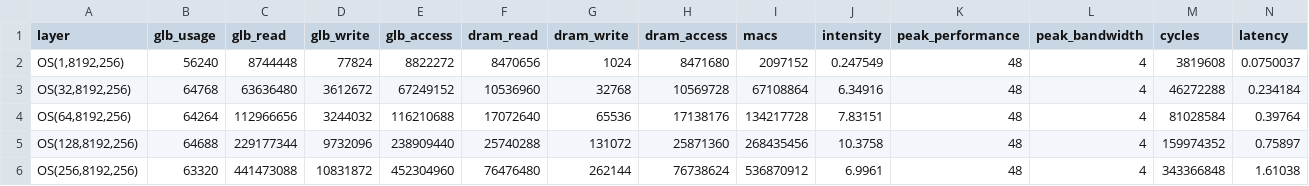
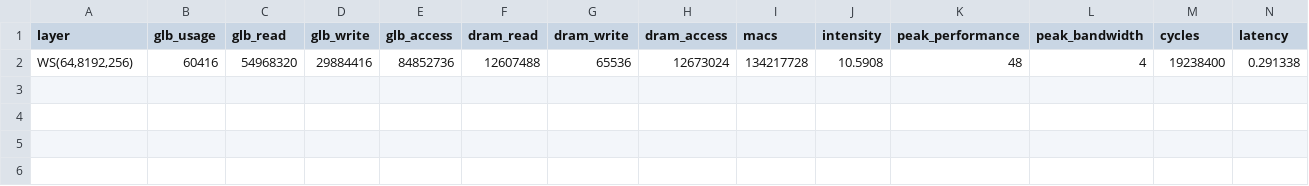
Before and after one commit to ljy00153/Project, a CSV file: log/GEMM.csv, drawn as a sheet; only a part is shown; removed rows and columns are numbered as before the commit, all else as after; rows hold the shown columns only; the diff names each change by its address in the sheet, - before the commit and + after, or states it on an @@ line.

```diff
--- a/log/GEMM.csv
+++ b/log/GEMM.csv
-row 2: OS(1,8192,256) | 56240 | 8744448 | 77824 | 8822272 | 8470656 | 1024 | 8471680 | 2097152 | 0.247549 | 48 | 4 | 3819608 | 0.0750037
-row 3: OS(32,8192,256) | 64768 | 63636480 | 3612672 | 67249152 | 10536960 | 32768 | 10569728 | 67108864 | 6.34916 | 48 | 4 | 46272288 | 0.234184
-row 4: OS(64,8192,256) | 64264 | 112966656 | 3244032 | 116210688 | 17072640 | 65536 | 17138176 | 134217728 | 7.83151 | 48 | 4 | 81028584 | 0.39764
-row 5: OS(128,8192,256) | 64688 | 229177344 | 9732096 | 238909440 | 25740288 | 131072 | 25871360 | 268435456 | 10.3758 | 48 | 4 | 159974352 | 0.75897
-row 6: OS(256,8192,256) | 63320 | 441473088 | 10831872 | 452304960 | 76476480 | 262144 | 76738624 | 536870912 | 6.9961 | 48 | 4 | 343366848 | 1.61038
+row 2: WS(64,8192,256) | 60416 | 54968320 | 29884416 | 84852736 | 12607488 | 65536 | 12673024 | 134217728 | 10.5908 | 48 | 4 | 19238400 | 0.291338
```
Also changed, not shown: 7 other files.
